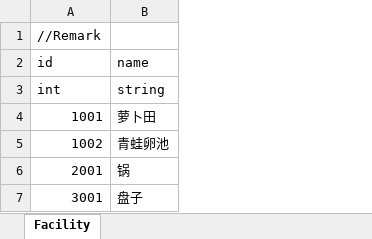
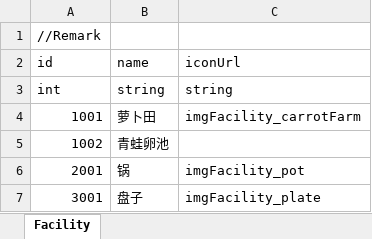
Before and after one commit to LUOHONGPENG/InsaneCanteen, an Excel workbook: Assets/Excel/Facility.xlsx, sheet Facility, drawn as a sheet; values as stored, in another font and other column widths than the file's, no borders; the diff names each change by its address in the sheet, - before the commit and + after, or states it on an @@ line.

```diff
--- a/Assets/Excel/Facility.xlsx (sheet Facility)
+++ b/Assets/Excel/Facility.xlsx (sheet Facility)
+column C (iconUrl), rows 3-7: string | imgFacility_carrotFarm |  | imgFacility_pot | imgFacility_plate
```
Also changed, not shown: Assets/Excel/Food.xlsx, 41 other files.
